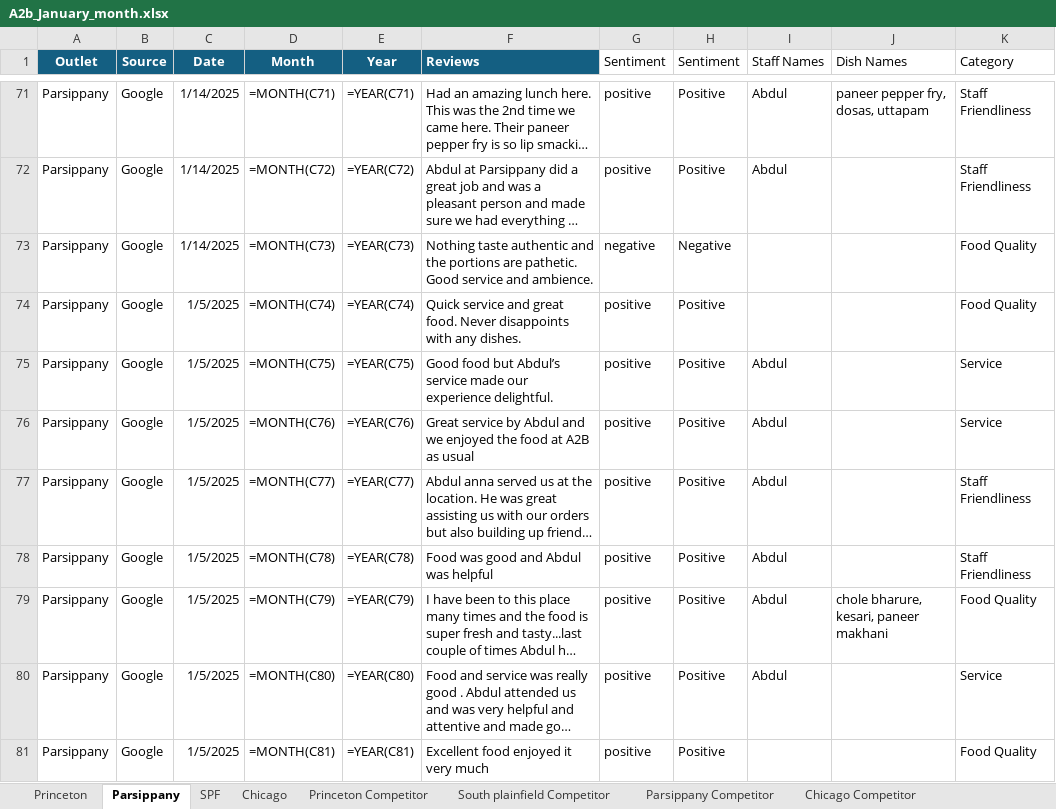
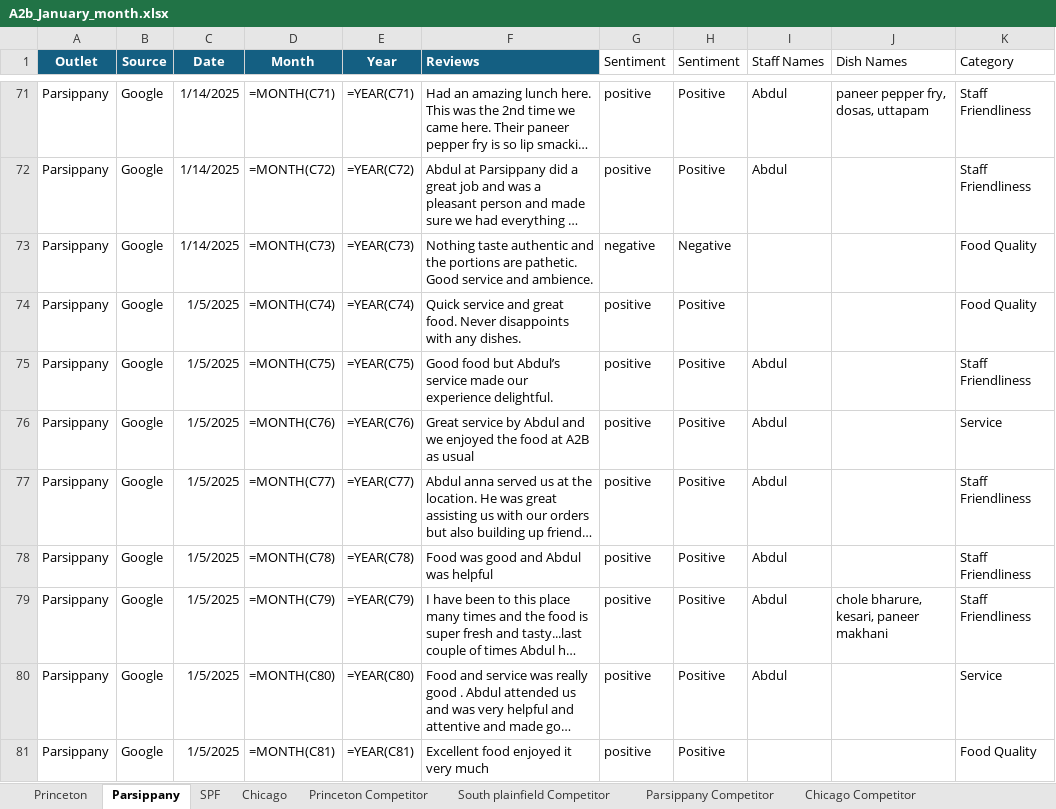
Before and after one commit to Yaswanth-Magil/Sentiment-Analysis-Dumy, an Excel workbook: A2b_January_month.xlsx, sheet Parsippany, drawn as a sheet; only a part is shown, gaps mark what is left out; long unchanged cells end in …; values as stored, in another font and other column widths than the file's, no borders; formulas without a stored value are shown as written; table styles not drawn; the diff covers the shown part only; the diff names each change by its address in the sheet, - before the commit and + after, or states it on an @@ line.

```diff
--- a/A2b_January_month.xlsx (sheet Parsippany)
+++ b/A2b_January_month.xlsx (sheet Parsippany)
-K75 (Category): Service
+K75 (Category): Staff Friendliness
-K79 (Category): Food Quality
+K79 (Category): Staff Friendliness
```
Also changed, not shown: 11 edited cells elsewhere in this sheet, sheet Chicago, sheet Princeton, sheet SPF, sheet Princeton Competitor, sheet South plainfield Competitor, sheet Parsippany Competitor.
